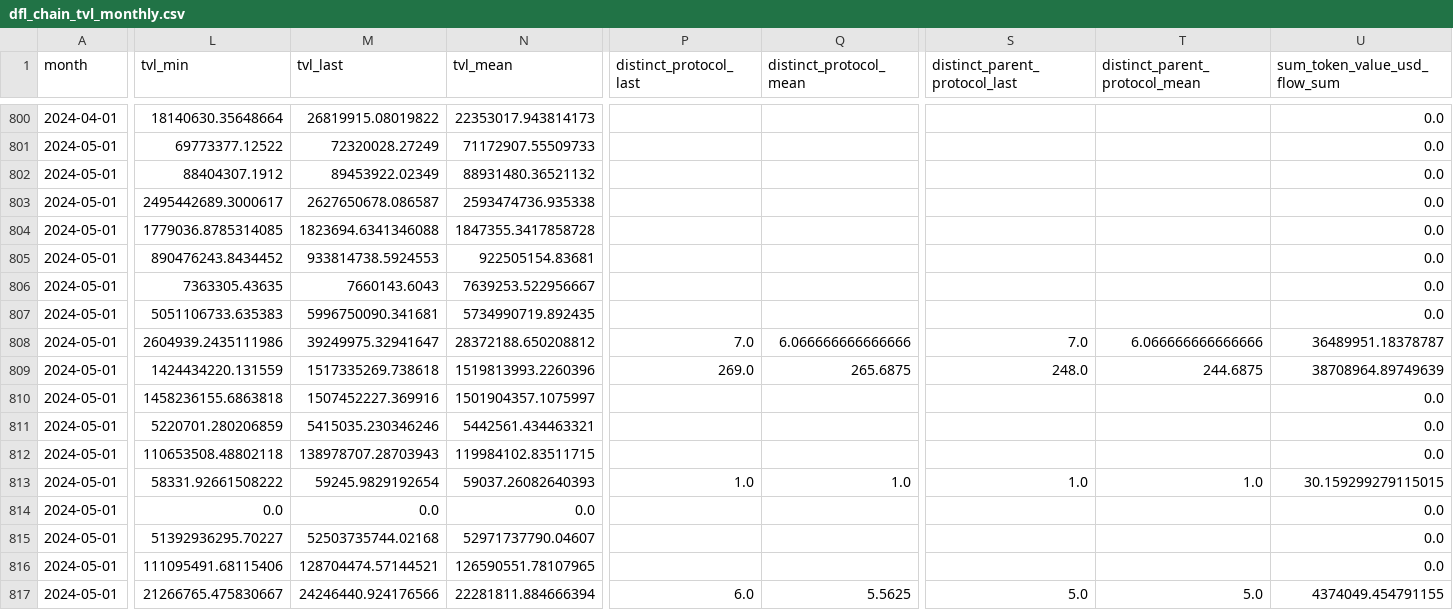
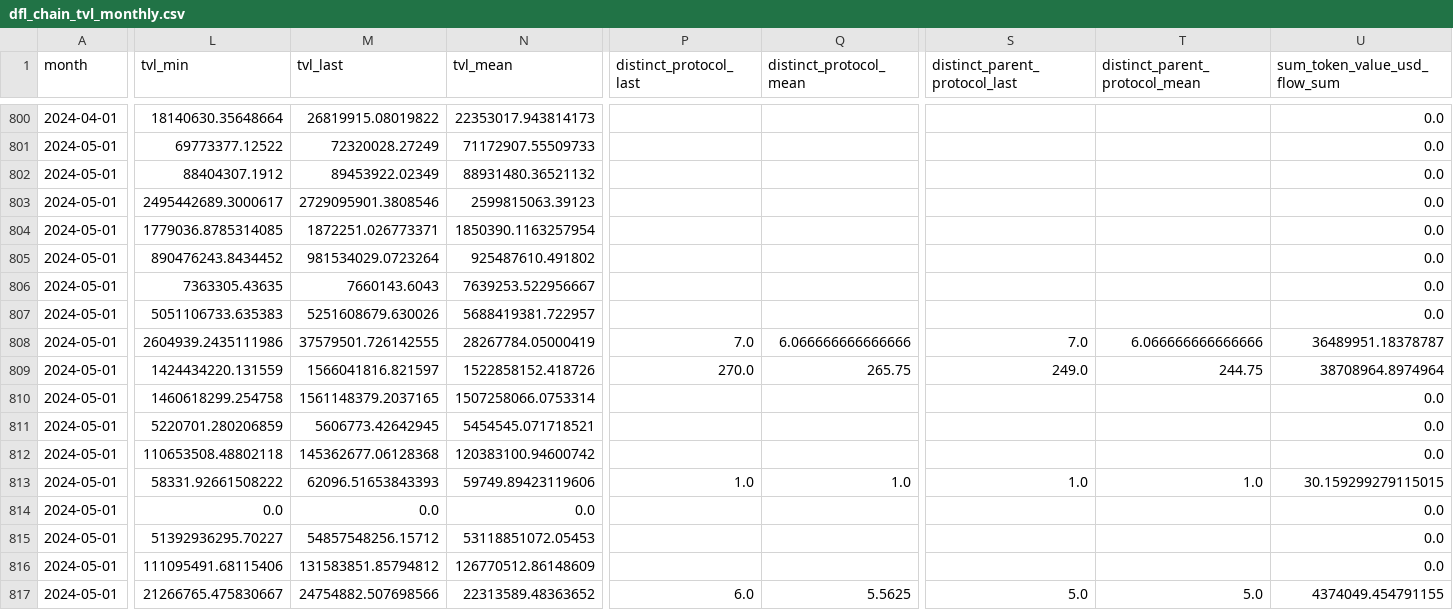
Before and after one commit to ethereum-optimism/op-analytics, a CSV file: other_chains_tracking/outputs/dfl_chain_tvl_monthly.csv, drawn as a sheet; only a part is shown, gaps mark what is left out; the diff covers the shown part only; the diff names each change by its address in the sheet, - before the commit and + after, or states it on an @@ line.

```diff
--- a/other_chains_tracking/outputs/dfl_chain_tvl_monthly.csv
+++ b/other_chains_tracking/outputs/dfl_chain_tvl_monthly.csv
-M803 (tvl_last): 2627650678.086587
+M803 (tvl_last): 2729095901.3808546
-N803 (tvl_mean): 2593474736.935338
+N803 (tvl_mean): 2599815063.39123
-M804 (tvl_last): 1823694.6341346088
+M804 (tvl_last): 1872251.026773371
-N804 (tvl_mean): 1847355.3417858728
+N804 (tvl_mean): 1850390.1163257954
-M805 (tvl_last): 933814738.5924553
+M805 (tvl_last): 981534029.0723264
-N805 (tvl_mean): 922505154.83681
+N805 (tvl_mean): 925487610.491802
-M807 (tvl_last): 5996750090.341681
+M807 (tvl_last): 5251608679.630026
-N807 (tvl_mean): 5734990719.892435
+N807 (tvl_mean): 5688419381.722957
-M808 (tvl_last): 39249975.32941647
+M808 (tvl_last): 37579501.726142555
-N808 (tvl_mean): 28372188.650208812
+N808 (tvl_mean): 28267784.05000419
-M809 (tvl_last): 1517335269.738618
+M809 (tvl_last): 1566041816.821597
-N809 (tvl_mean): 1519813993.2260396
+N809 (tvl_mean): 1522858152.418726
-P809 (distinct_protocol_last): 269.0
+P809 (distinct_protocol_last): 270.0
-Q809 (distinct_protocol_mean): 265.6875
+Q809 (distinct_protocol_mean): 265.75
-S809 (distinct_parent_protocol_last): 248.0
+S809 (distinct_parent_protocol_last): 249.0
-T809 (distinct_parent_protocol_mean): 244.6875
+T809 (distinct_parent_protocol_mean): 244.75
-U809 (sum_token_value_usd_flow_sum): 38708964.89749639
+U809 (sum_token_value_usd_flow_sum): 38708964.8974964
-L810 (tvl_min): 1458236155.6863818
+L810 (tvl_min): 1460618299.254758
-M810 (tvl_last): 1507452227.369916
+M810 (tvl_last): 1561148379.2037165
-N810 (tvl_mean): 1501904357.1075997
+N810 (tvl_mean): 1507258066.0753314
-M811 (tvl_last): 5415035.230346246
+M811 (tvl_last): 5606773.42642945
-N811 (tvl_mean): 5442561.434463321
+N811 (tvl_mean): 5454545.071718521
-M812 (tvl_last): 138978707.28703943
+M812 (tvl_last): 145362677.06128368
-N812 (tvl_mean): 119984102.83511715
+N812 (tvl_mean): 120383100.94600742
-M813 (tvl_last): 59245.9829192654
+M813 (tvl_last): 62096.51653843393
-N813 (tvl_mean): 59037.26082640393
+N813 (tvl_mean): 59749.89423119606
-M815 (tvl_last): 52503735744.02168
+M815 (tvl_last): 54857548256.15712
-N815 (tvl_mean): 52971737790.04607
+N815 (tvl_mean): 53118851072.05453
-M816 (tvl_last): 128704474.57144521
+M816 (tvl_last): 131583851.85794812
-N816 (tvl_mean): 126590551.78107965
+N816 (tvl_mean): 126770512.86148609
-M817 (tvl_last): 24246440.924176566
+M817 (tvl_last): 24754882.507698566
-N817 (tvl_mean): 22281811.884666394
+N817 (tvl_mean): 22313589.48363652
```
Also changed, not shown: 74 edited cells elsewhere in this file, other_chains_tracking/outputs/dfl_chain_tvl_t365d.csv, 2 other files.
